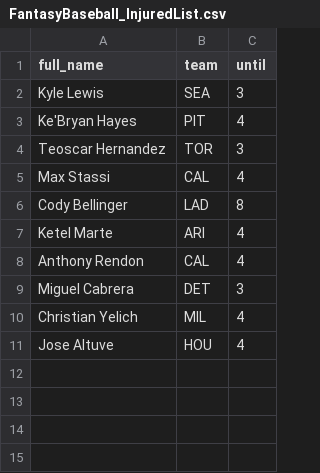
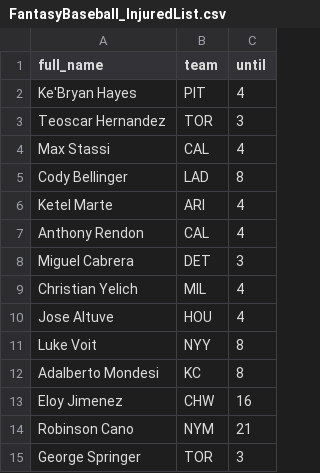
Before and after one commit to tefirman/FantasySports, a CSV file: FantasyBaseball_InjuredList.csv, drawn as a sheet; removed rows and columns are numbered as before the commit, all else as after; the diff names each change by its address in the sheet, - before the commit and + after, or states it on an @@ line.

Commit message:
Update FantasyBaseball_InjuredList.csv

```diff
--- a/FantasyBaseball_InjuredList.csv
+++ b/FantasyBaseball_InjuredList.csv
-row 2: Kyle Lewis | SEA | 3
+row 11: Luke Voit | NYY | 8
+row 12: Adalberto Mondesi | KC | 8
+row 13: Eloy Jimenez | CHW | 16
+row 14: Robinson Cano | NYM | 21
+row 15: George Springer | TOR | 3
```
